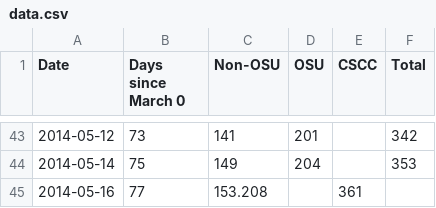
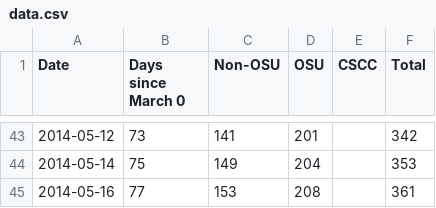
Before and after one commit to benlk/mumps, a CSV file: data.csv, drawn as a sheet; only a part is shown, gaps mark what is left out.

Commit message:
Typofix on data.csv

```diff
--- a/data.csv
+++ b/data.csv
@@ -44,2 +44,2 @@ Date,Days since March 0,Non-OSU,OSU,CSCC,Total
 2014-05-14,75,149,204,,353
-2014-05-16,77,153.208,,361
+2014-05-16,77,153,208,,361
```
